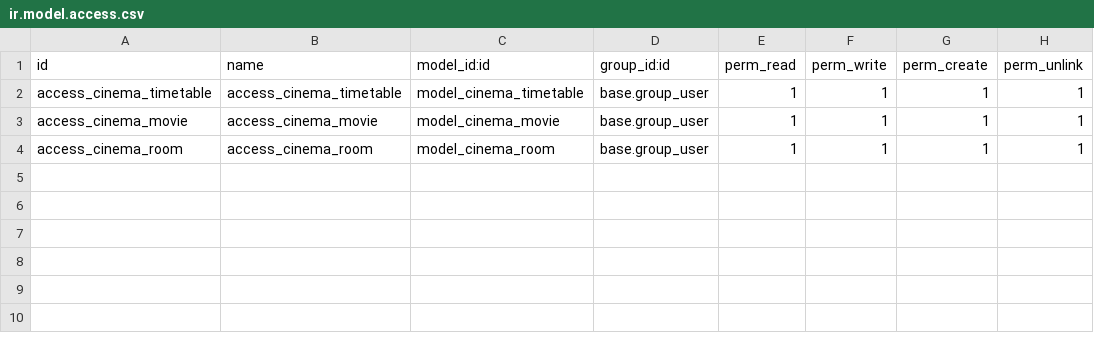
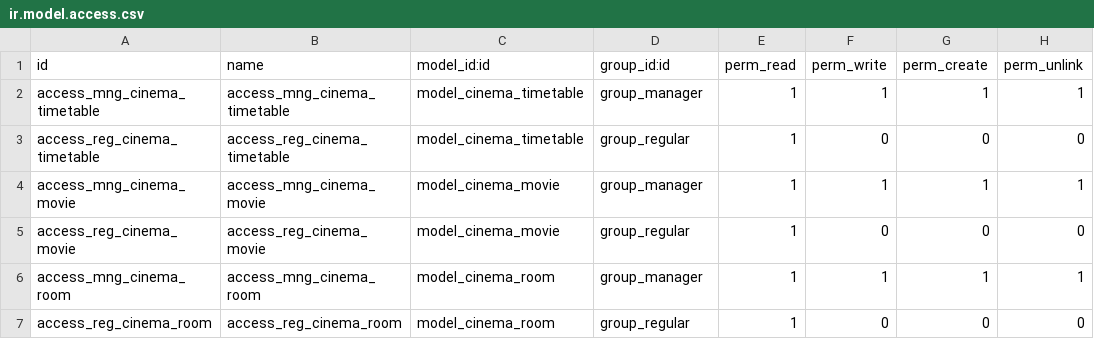
Before and after one commit to Bagration992/cinema, a CSV file: security/ir.model.access.csv, drawn as a sheet.

Commit message:
[ADD] Inheritance and security: Part 2 (1, 2, 4, 5 - parts of part 2)

```diff
--- a/security/ir.model.access.csv
+++ b/security/ir.model.access.csv
@@ -1,4 +1,7 @@
 id,name,model_id:id,group_id:id,perm_read,perm_write,perm_create,perm_unlink
-access_cinema_timetable,access_cinema_timetable,model_cinema_timetable,base.group_user,1,1,1,1
-access_cinema_movie,access_cinema_movie,model_cinema_movie,base.group_user,1,1,1,1
-access_cinema_room,access_cinema_room,model_cinema_room,base.group_user,1,1,1,1
+access_mng_cinema_timetable,access_mng_cinema_timetable,model_cinema_timetable,group_manager,1,1,1,1
+access_reg_cinema_timetable,access_reg_cinema_timetable,model_cinema_timetable,group_regular,1,0,0,0
+access_mng_cinema_movie,access_mng_cinema_movie,model_cinema_movie,group_manager,1,1,1,1
+access_reg_cinema_movie,access_reg_cinema_movie,model_cinema_movie,group_regular,1,0,0,0
+access_mng_cinema_room,access_mng_cinema_room,model_cinema_room,group_manager,1,1,1,1
+access_reg_cinema_room,access_reg_cinema_room,model_cinema_room,group_regular,1,0,0,0
```
Also changed, not shown: 6 other files.
